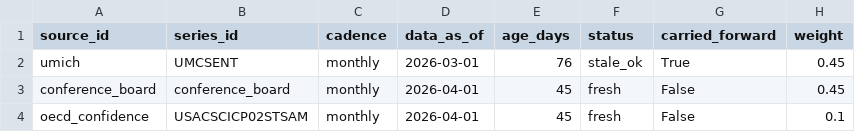
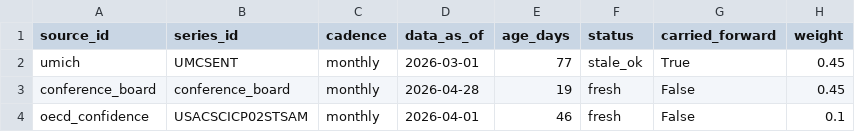
Before and after one commit to ktmensing/dead-reckoning, a CSV file: data/published/mercury_metadata.csv, drawn as a sheet.

```diff
--- a/data/published/mercury_metadata.csv
+++ b/data/published/mercury_metadata.csv
@@ -1,4 +1,4 @@
 source_id,series_id,cadence,data_as_of,age_days,status,carried_forward,weight
-umich,UMCSENT,monthly,2026-03-01,76,stale_ok,True,0.45
-conference_board,conference_board,monthly,2026-04-01,45,fresh,False,0.45
-oecd_confidence,USACSCICP02STSAM,monthly,2026-04-01,45,fresh,False,0.1
+umich,UMCSENT,monthly,2026-03-01,77,stale_ok,True,0.45
+conference_board,conference_board,monthly,2026-04-28,19,fresh,False,0.45
+oecd_confidence,USACSCICP02STSAM,monthly,2026-04-01,46,fresh,False,0.1
```
Also changed, not shown: data/derived/mercury.csv, data/derived/partisan_distortion.csv, 4 other files.
